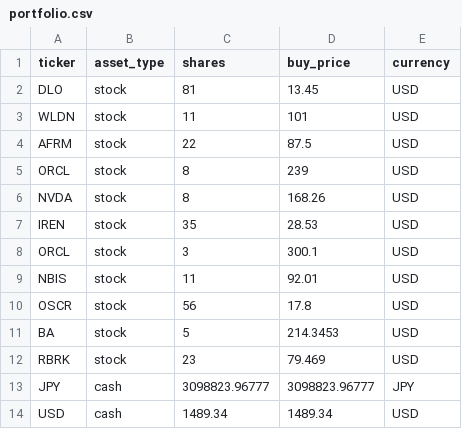
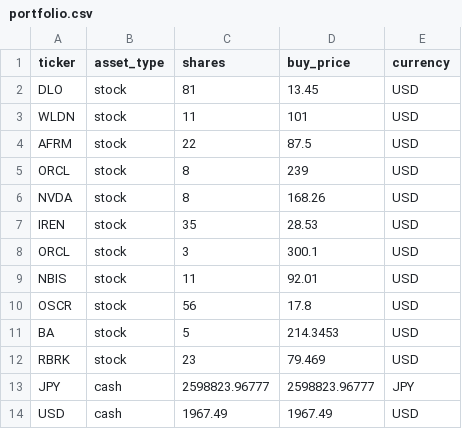
Before and after one commit to hayatonn/family_portfolio, a CSV file: portfolio/portfolio.csv, drawn as a sheet.

Commit message:
Update portfolio.csv

```diff
--- a/portfolio/portfolio.csv
+++ b/portfolio/portfolio.csv
@@ -12,3 +12,3 @@ BA,stock,5,214.3453,USD
 RBRK,stock,23,79.469,USD
-JPY,cash,3098823.96777,3098823.96777,JPY
-USD,cash,1489.34,1489.34,USD
+JPY,cash,2598823.96777,2598823.96777,JPY
+USD,cash,1967.49,1967.49,USD
```
